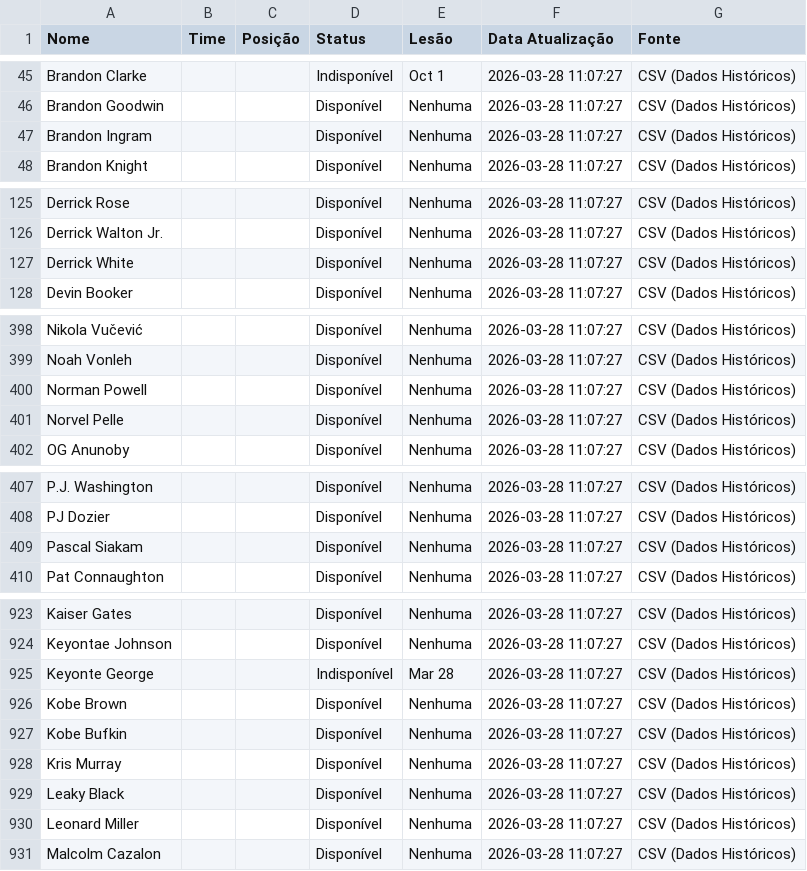
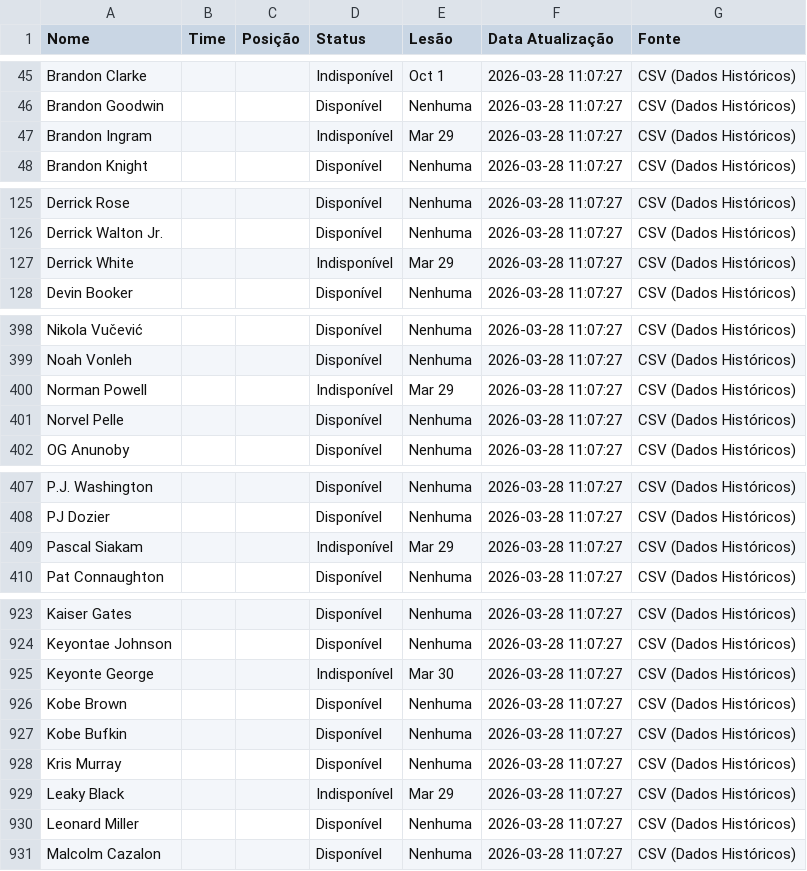
Before and after one commit to Prog-LucasAlves/NBA_PYTHON, a CSV file: nba_players_status.csv, drawn as a sheet; only a part is shown, gaps mark what is left out; the diff covers the shown part only.

```diff
--- a/nba_players_status.csv
+++ b/nba_players_status.csv
@@ -46,3 +46,3 @@ Brandon Clarke,,,Indisponível,Oct 1,2026-03-28 11:07:27,CSV (Dados Históricos)
 Brandon Goodwin,,,Disponível,Nenhuma,2026-03-28 11:07:27,CSV (Dados Históricos)
-Brandon Ingram,,,Disponível,Nenhuma,2026-03-28 11:07:27,CSV (Dados Históricos)
+Brandon Ingram,,,Indisponível,Mar 29,2026-03-28 11:07:27,CSV (Dados Históricos)
 Brandon Knight,,,Disponível,Nenhuma,2026-03-28 11:07:27,CSV (Dados Históricos)
@@ -126,3 +126,3 @@ Derrick Rose,,,Disponível,Nenhuma,2026-03-28 11:07:27,CSV (Dados Históricos)
 Derrick Walton Jr.,,,Disponível,Nenhuma,2026-03-28 11:07:27,CSV (Dados Históricos)
-Derrick White,,,Disponível,Nenhuma,2026-03-28 11:07:27,CSV (Dados Históricos)
+Derrick White,,,Indisponível,Mar 29,2026-03-28 11:07:27,CSV (Dados Históricos)
 Devin Booker,,,Disponível,Nenhuma,2026-03-28 11:07:27,CSV (Dados Históricos)
@@ -399,3 +399,3 @@ Nikola Vučević,,,Disponível,Nenhuma,2026-03-28 11:07:27,CSV (Dados Histórico
 Noah Vonleh,,,Disponível,Nenhuma,2026-03-28 11:07:27,CSV (Dados Históricos)
-Norman Powell,,,Disponível,Nenhuma,2026-03-28 11:07:27,CSV (Dados Históricos)
+Norman Powell,,,Indisponível,Mar 29,2026-03-28 11:07:27,CSV (Dados Históricos)
 Norvel Pelle,,,Disponível,Nenhuma,2026-03-28 11:07:27,CSV (Dados Históricos)
@@ -408,3 +408,3 @@ P.J. Washington,,,Disponível,Nenhuma,2026-03-28 11:07:27,CSV (Dados Históricos
 PJ Dozier,,,Disponível,Nenhuma,2026-03-28 11:07:27,CSV (Dados Históricos)
-Pascal Siakam,,,Disponível,Nenhuma,2026-03-28 11:07:27,CSV (Dados Históricos)
+Pascal Siakam,,,Indisponível,Mar 29,2026-03-28 11:07:27,CSV (Dados Históricos)
 Pat Connaughton,,,Disponível,Nenhuma,2026-03-28 11:07:27,CSV (Dados Históricos)
@@ -924,3 +924,3 @@ Kaiser Gates,,,Disponível,Nenhuma,2026-03-28 11:07:27,CSV (Dados Históricos)
 Keyontae Johnson,,,Disponível,Nenhuma,2026-03-28 11:07:27,CSV (Dados Históricos)
-Keyonte George,,,Indisponível,Mar 28,2026-03-28 11:07:27,CSV (Dados Históricos)
+Keyonte George,,,Indisponível,Mar 30,2026-03-28 11:07:27,CSV (Dados Históricos)
 Kobe Brown,,,Disponível,Nenhuma,2026-03-28 11:07:27,CSV (Dados Históricos)
@@ -928,3 +928,3 @@ Kobe Bufkin,,,Disponível,Nenhuma,2026-03-28 11:07:27,CSV (Dados Históricos)
 Kris Murray,,,Disponível,Nenhuma,2026-03-28 11:07:27,CSV (Dados Históricos)
-Leaky Black,,,Disponível,Nenhuma,2026-03-28 11:07:27,CSV (Dados Históricos)
+Leaky Black,,,Indisponível,Mar 29,2026-03-28 11:07:27,CSV (Dados Históricos)
 Leonard Miller,,,Disponível,Nenhuma,2026-03-28 11:07:27,CSV (Dados Históricos)
```
Also changed, not shown: 66 edited cells elsewhere in this file, 5 other files.
